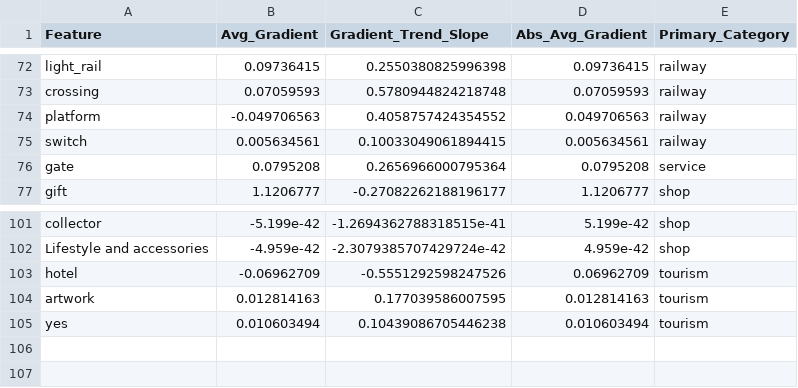
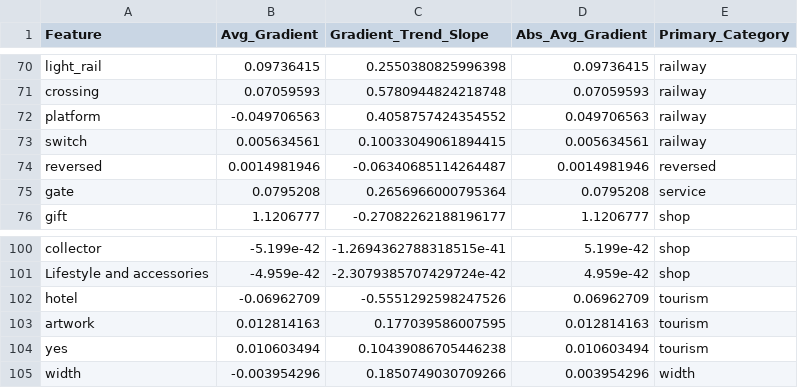
Before and after one commit to hugzito/bike-flow-estimate, a CSV file: notebooks/feature_gradients_grouped_by_primary.csv, drawn as a sheet; only a part is shown, gaps mark what is left out; the diff covers the shown part only; the diff names each change by its address in the sheet, - before the commit and + after, or states it on an @@ line.

```diff
--- a/notebooks/feature_gradients_grouped_by_primary.csv
+++ b/notebooks/feature_gradients_grouped_by_primary.csv
+row 74: reversed | 0.0014981946 | -0.06340685114264487 | 0.0014981946 | reversed
+row 105: width | -0.003954296 | 0.1850749030709266 | 0.003954296 | width
```
Also changed, not shown: 5 added rows and 7 removed rows elsewhere in this file.
